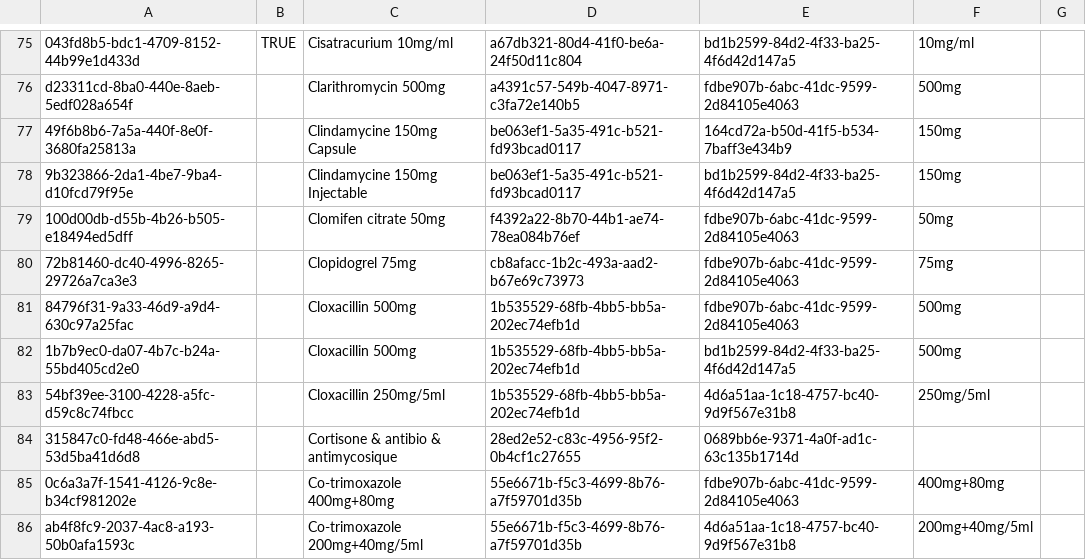
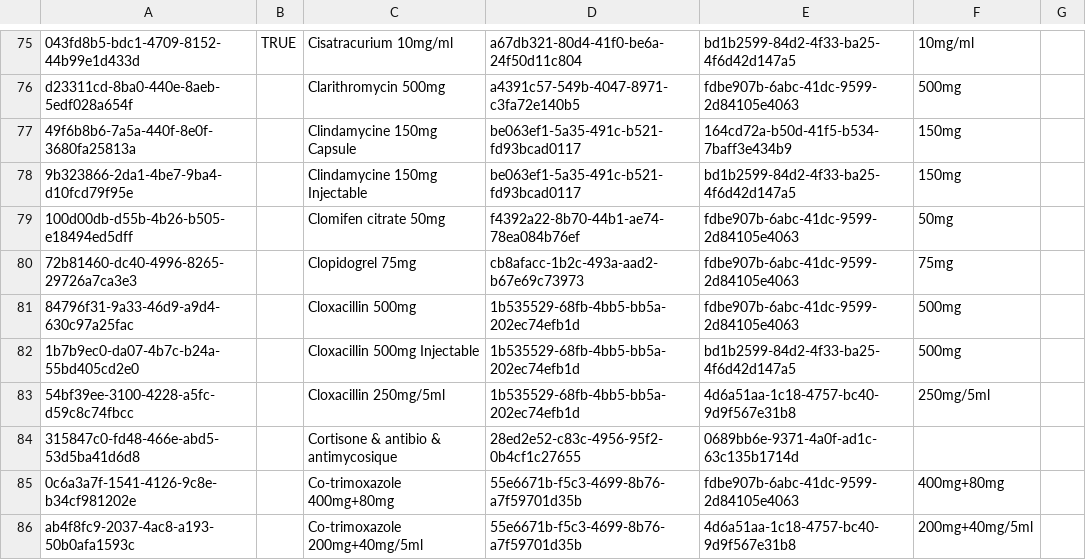
Before and after one commit to CRUDEM/openmrs-config-hsc, a CSV file: configuration/drugs/drugs.csv, drawn as a sheet; only a part is shown, gaps mark what is left out.

Commit message:
Fix

```diff
--- a/configuration/drugs/drugs.csv
+++ b/configuration/drugs/drugs.csv
@@ -81,3 +81,3 @@ d23311cd-8ba0-440e-8aeb-5edf028a654f,,Clarithromycin 500mg,a4391c57-549b-4047-89
 84796f31-9a33-46d9-a9d4-630c97a25fac,,Cloxacillin 500mg,1b535529-68fb-4bb5-bb5a-202ec74efb1d,fdbe907b-6abc-41dc-9599-2d84105e4063,500mg,
-1b7b9ec0-da07-4b7c-b24a-55bd405cd2e0,,Cloxacillin 500mg,1b535529-68fb-4bb5-bb5a-202ec74efb1d,bd1b2599-84d2-4f33-ba25-4f6d42d147a5,500mg,
+1b7b9ec0-da07-4b7c-b24a-55bd405cd2e0,,Cloxacillin 500mg Injectable,1b535529-68fb-4bb5-bb5a-202ec74efb1d,bd1b2599-84d2-4f33-ba25-4f6d42d147a5,500mg,
 54bf39ee-3100-4228-a5fc-d59c8c74fbcc,,Cloxacillin 250mg/5ml,1b535529-68fb-4bb5-bb5a-202ec74efb1d,4d6a51aa-1c18-4757-bc40-9d9f567e31b8,250mg/5ml,
```
